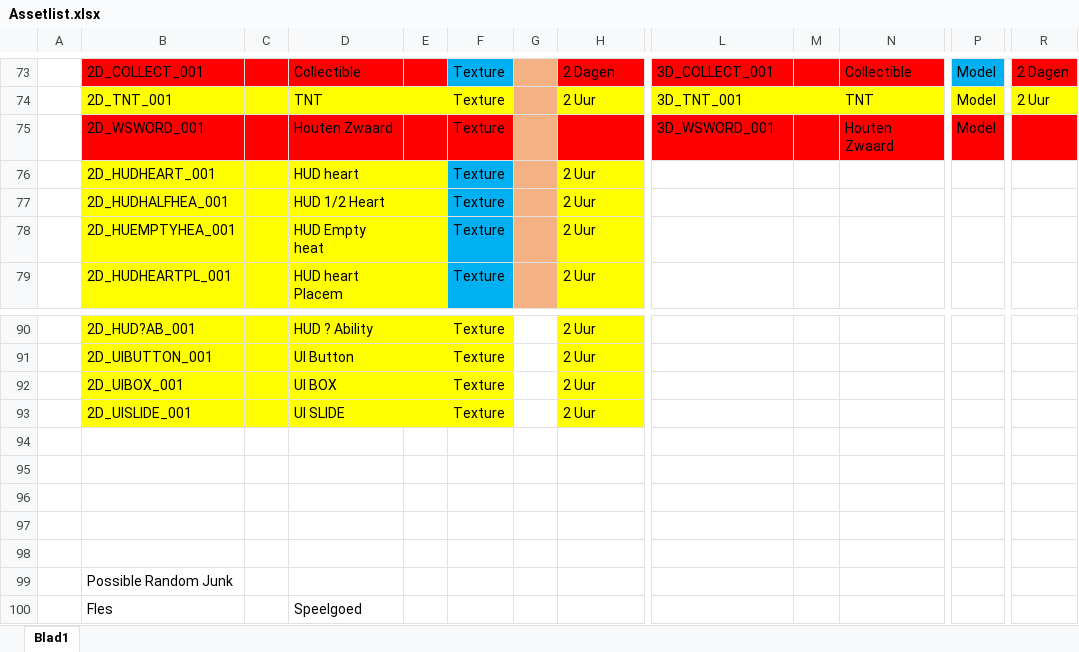
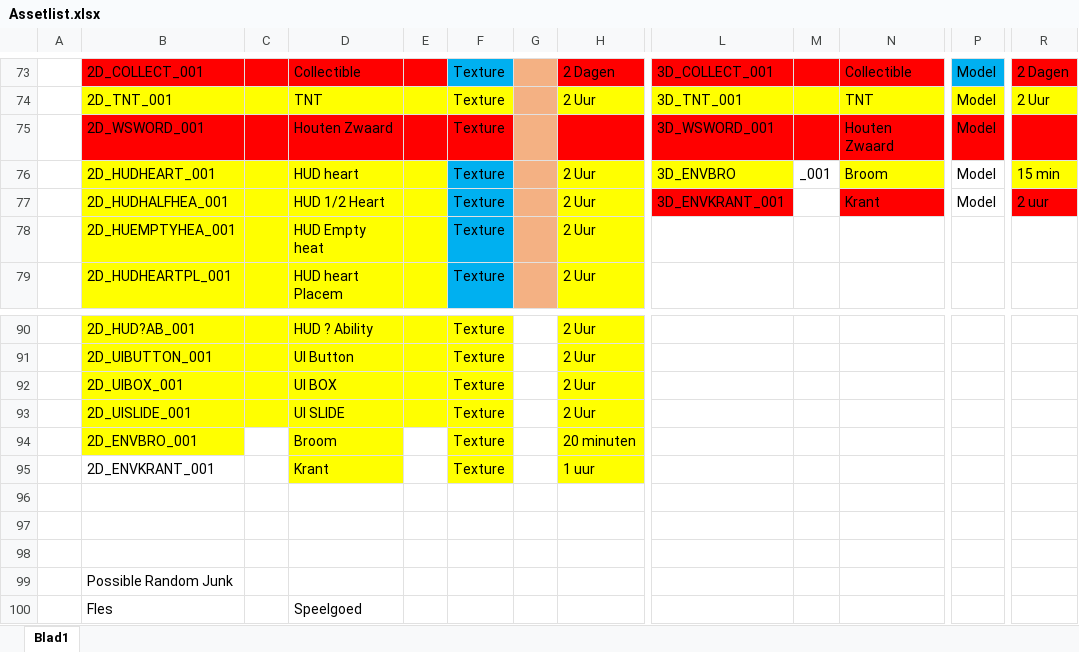
Before and after one commit to DanialVEVO/Gamelab1, an Excel workbook: Planning/Assetlist.xlsx, sheet Blad1, drawn as a sheet; only a part is shown, gaps mark what is left out; values as stored, in another font and other column widths than the file's, no borders; rows hold the shown columns only; the diff names each change by its address in the sheet, - before the commit and + after, or states it on an @@ line.

Commit message:
Asset list and level update

```diff
--- a/Planning/Assetlist.xlsx (sheet Blad1)
+++ b/Planning/Assetlist.xlsx (sheet Blad1)
-L76: (empty)
+L76: 3D_ENVBRO
-L76 fill: none
+L76 fill: #FFFF00
-M76: (empty)
+M76: _001
-N76: (empty)
+N76: Broom
-N76 fill: none
+N76 fill: #FFFF00
-P76:P77: (empty)
+P76:P77: Model
-R76: (empty)
+R76: 15 min
-R76 fill: none
+R76 fill: #FFFF00
-L77: (empty)
+L77: 3D_ENVKRANT_001
-L77 fill: none
+L77 fill: #FF0000
-N77: (empty)
+N77: Krant
-N77 fill: none
+N77 fill: #FF0000
-R77: (empty)
+R77: 2 uur
-R77 fill: none
+R77 fill: #FF0000
-row 94: (empty)
+row 94:  | 2D_ENVBRO_001 |  | Broom |  | Texture |  | 20 minuten
-B94 fill: none
+B94 fill: #FFFF00
-D94:D95 fill: none
+D94:D95 fill: #FFFF00
-F94:F95 fill: none
+F94:F95 fill: #FFFF00
-H94:H95 fill: none
+H94:H95 fill: #FFFF00
-row 95: (empty)
+row 95:  | 2D_ENVKRANT_001 |  | Krant |  | Texture |  | 1 uur
```
Also changed, not shown: 3 other files.
